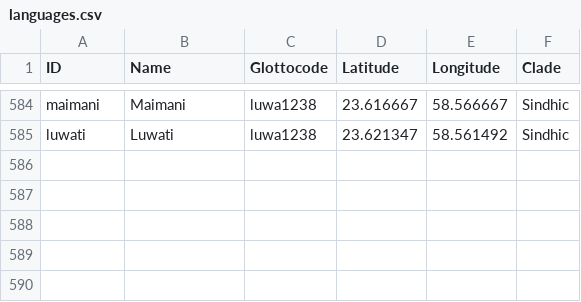
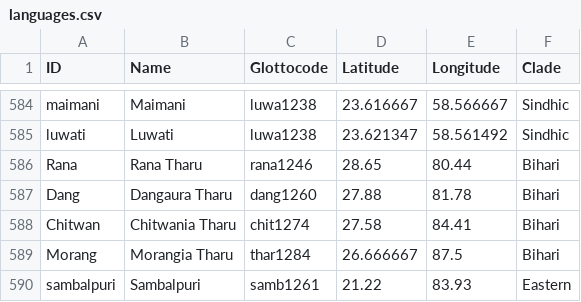
Before and after one commit to moli-mandala/data, a CSV file: cldf/languages.csv, drawn as a sheet; only a part is shown, gaps mark what is left out.

```diff
--- a/cldf/languages.csv
+++ b/cldf/languages.csv
@@ -585 +585,6 @@ maimani,Maimani,luwa1238,23.616667,58.566667,Sindhic
 luwati,Luwati,luwa1238,23.621347,58.561492,Sindhic
+Rana,Rana Tharu,rana1246,28.65,80.44,Bihari
+Dang,Dangaura Tharu,dang1260,27.88,81.78,Bihari
+Chitwan,Chitwania Tharu,chit1274,27.58,84.41,Bihari
+Morang,Morangia Tharu,thar1284,26.666667,87.5,Bihari
+sambalpuri,Sambalpuri,samb1261,21.22,83.93,Eastern
```
Also changed, not shown: data/other/forms/20230403-arora.csv, data/other/forms/20230522-bundeli.csv, 7 other files.
